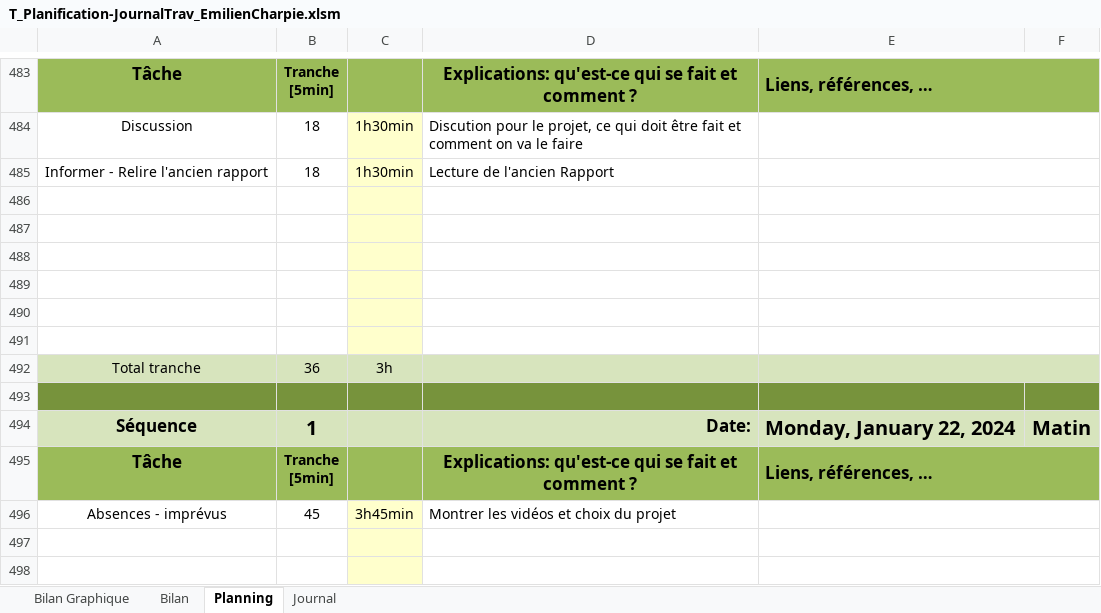
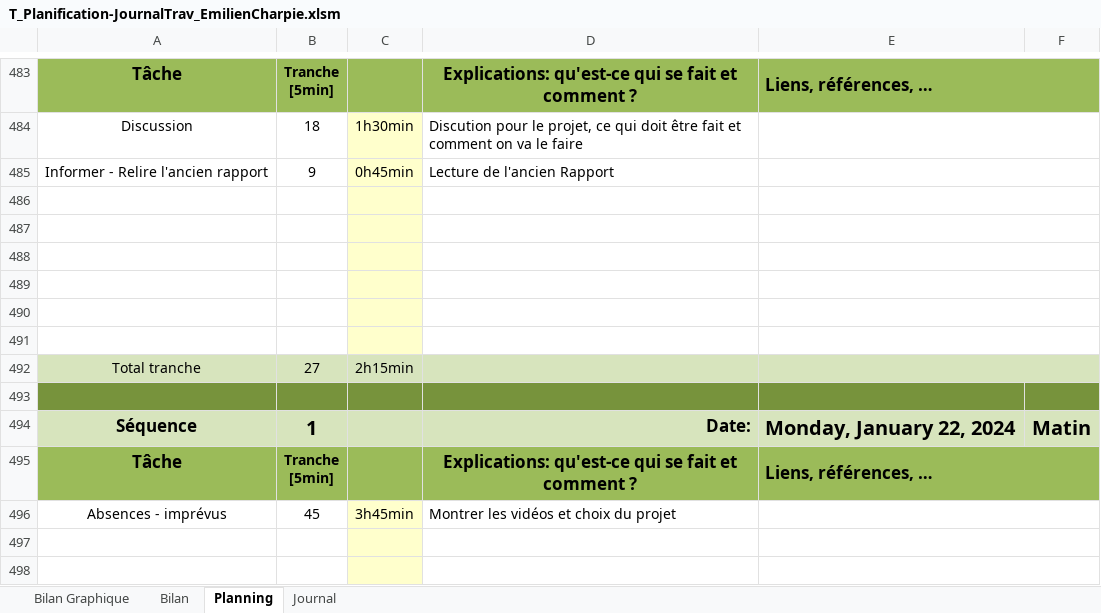
Before and after one commit to Emil766321/Cartographie, an Excel workbook: 3-Documentation/T_Planification-JournalTrav_EmilienCharpie.xlsm, sheet Planning, drawn as a sheet; only a part is shown, gaps mark what is left out; values as stored, in another font and other column widths than the file's, no borders; charts and pictures and conditional formats not drawn; 1 other sheet too large or unreadable and not compared; the diff covers the shown part only; the diff names each change by its address in the sheet, - before the commit and + after, or states it on an @@ line.

```diff
--- a/3-Documentation/T_Planification-JournalTrav_EmilienCharpie.xlsm (sheet Planning)
+++ b/3-Documentation/T_Planification-JournalTrav_EmilienCharpie.xlsm (sheet Planning)
-B485: 18
+B485: 9
-C485: 1h30min
+C485: 0h45min
-B492: 36
+B492: 27
-C492: 3h
+C492: 2h15min
```
Also changed, not shown: 20 edited cells elsewhere in this sheet, charts or pictures.
